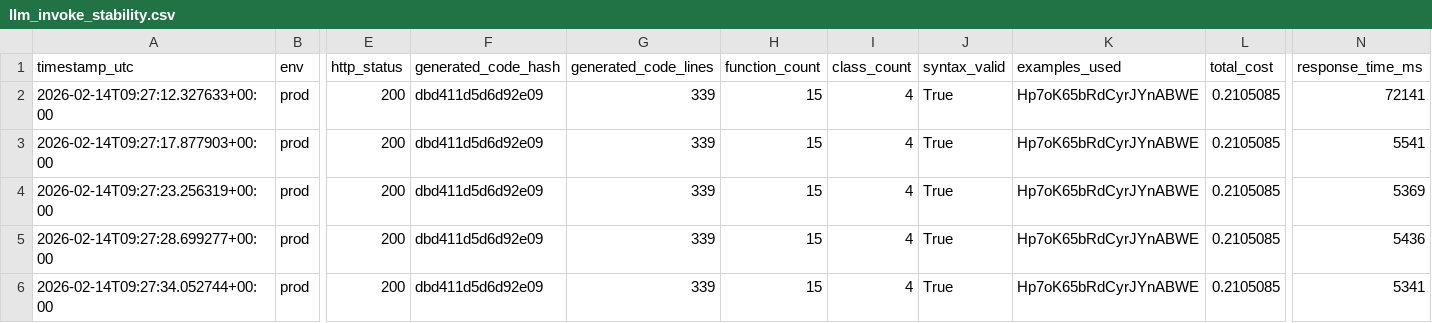
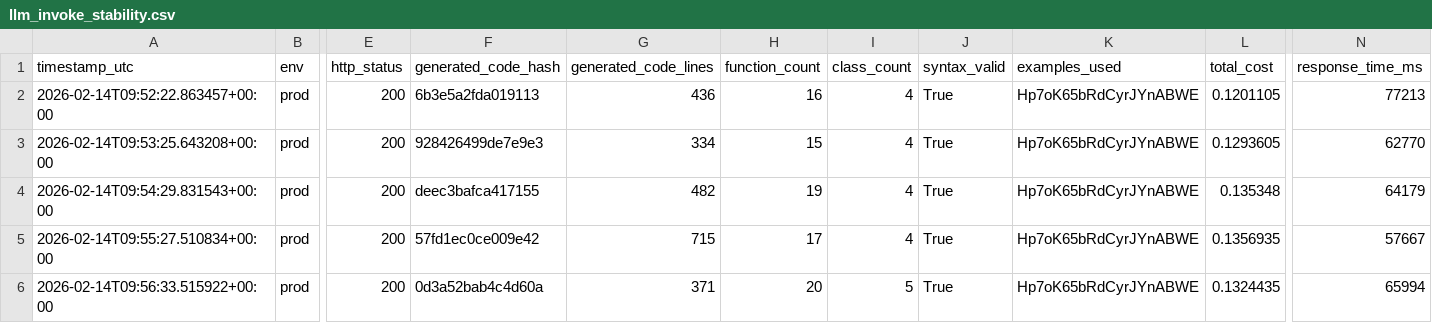
Before and after one commit to promptdriven/pdd, a CSV file: experiments/grounding/results/llm_invoke_stability.csv, drawn as a sheet; only a part is shown, gaps mark what is left out; the diff covers the shown part only; the diff names each change by its address in the sheet, - before the commit and + after, or states it on an @@ line.

```diff
--- a/experiments/grounding/results/llm_invoke_stability.csv
+++ b/experiments/grounding/results/llm_invoke_stability.csv
-A2 (timestamp_utc): 2026-02-14T09:27:12.327633+00:00
+A2 (timestamp_utc): 2026-02-14T09:52:22.863457+00:00
-F2 (generated_code_hash): dbd411d5d6d92e09
+F2 (generated_code_hash): 6b3e5a2fda019113
-G2 (generated_code_lines): 339
+G2 (generated_code_lines): 436
-H2 (function_count): 15
+H2 (function_count): 16
-L2 (total_cost): 0.2105085
+L2 (total_cost): 0.1201105
-N2 (response_time_ms): 72141
+N2 (response_time_ms): 77213
-A3 (timestamp_utc): 2026-02-14T09:27:17.877903+00:00
+A3 (timestamp_utc): 2026-02-14T09:53:25.643208+00:00
-F3 (generated_code_hash): dbd411d5d6d92e09
+F3 (generated_code_hash): 928426499de7e9e3
-G3 (generated_code_lines): 339
+G3 (generated_code_lines): 334
-L3 (total_cost): 0.2105085
+L3 (total_cost): 0.1293605
-N3 (response_time_ms): 5541
+N3 (response_time_ms): 62770
-A4 (timestamp_utc): 2026-02-14T09:27:23.256319+00:00
+A4 (timestamp_utc): 2026-02-14T09:54:29.831543+00:00
-F4 (generated_code_hash): dbd411d5d6d92e09
+F4 (generated_code_hash): deec3bafca417155
-G4 (generated_code_lines): 339
+G4 (generated_code_lines): 482
-H4 (function_count): 15
+H4 (function_count): 19
-L4 (total_cost): 0.2105085
+L4 (total_cost): 0.135348
-N4 (response_time_ms): 5369
+N4 (response_time_ms): 64179
-A5 (timestamp_utc): 2026-02-14T09:27:28.699277+00:00
+A5 (timestamp_utc): 2026-02-14T09:55:27.510834+00:00
-F5 (generated_code_hash): dbd411d5d6d92e09
+F5 (generated_code_hash): 57fd1ec0ce009e42
-G5 (generated_code_lines): 339
+G5 (generated_code_lines): 715
-H5 (function_count): 15
+H5 (function_count): 17
-L5 (total_cost): 0.2105085
+L5 (total_cost): 0.1356935
-N5 (response_time_ms): 5436
+N5 (response_time_ms): 57667
-A6 (timestamp_utc): 2026-02-14T09:27:34.052744+00:00
+A6 (timestamp_utc): 2026-02-14T09:56:33.515922+00:00
-F6 (generated_code_hash): dbd411d5d6d92e09
+F6 (generated_code_hash): 0d3a52bab4c4d60a
-G6 (generated_code_lines): 339
+G6 (generated_code_lines): 371
-H6 (function_count): 15
+H6 (function_count): 20
-I6 (class_count): 4
+I6 (class_count): 5
-L6 (total_cost): 0.2105085
+L6 (total_cost): 0.1324435
-N6 (response_time_ms): 5341
+N6 (response_time_ms): 65994
```
Also changed, not shown: 1 added row, 1 removed row and 23 edited cells elsewhere in this file, experiments/grounding/results/llm_invoke_evaluation.csv, 12 other files.
